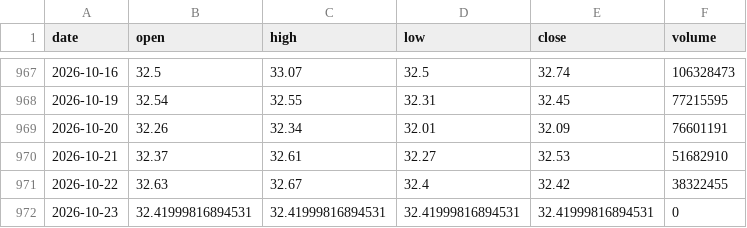
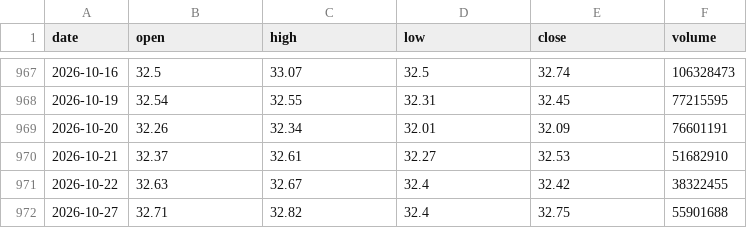
Before and after one commit to SimonNien2004/Stock00919, a CSV file: data/raw/price.csv, drawn as a sheet; only a part is shown, gaps mark what is left out.

```diff
--- a/data/raw/price.csv
+++ b/data/raw/price.csv
@@ -971,2 +971,2 @@ date,open,high,low,close,volume
 2026-10-22,32.63,32.67,32.4,32.42,38322455
-2026-10-23,32.41999816894531,32.41999816894531,32.41999816894531,32.41999816894531,0
+2026-10-27,32.71,32.82,32.4,32.75,55901688
```
Also changed, not shown: data/predictions.csv, data/raw/inst.csv, 6 other files.
